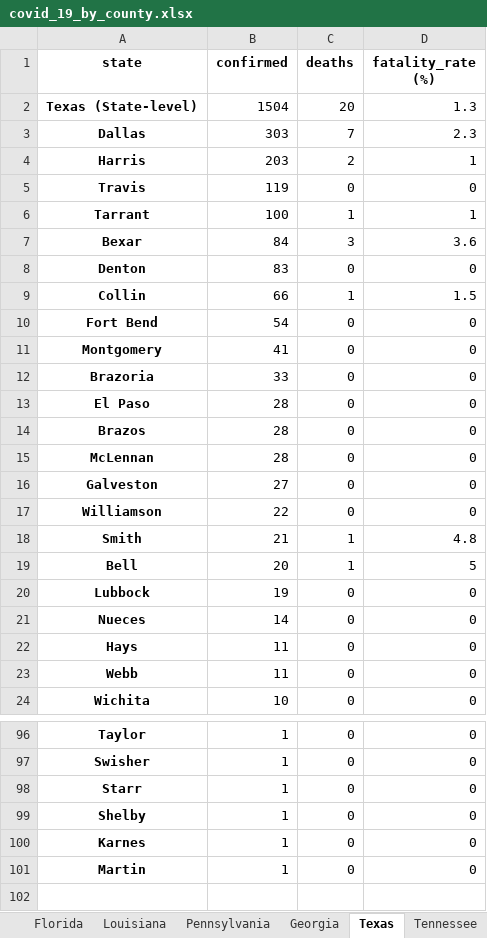
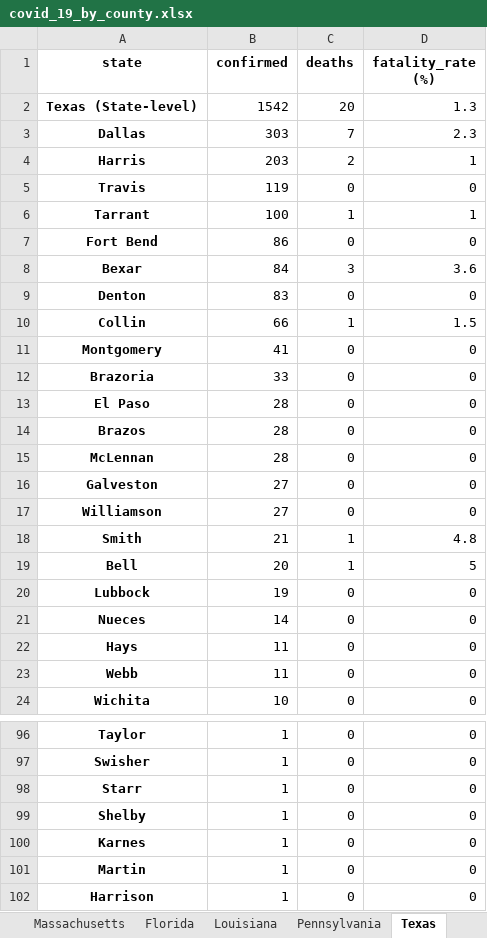
Before and after one commit to apgr0ss/covid19-scraper, an Excel workbook: covid_19_by_county.xlsx, sheet Texas, drawn as a sheet; only a part is shown, gaps mark what is left out; values as stored, in another font and other column widths than the file's, no borders; removed rows and columns are numbered as before the commit, all else as after; the diff names each change by its address in the sheet, - before the commit and + after, or states it on an @@ line.

```diff
--- a/covid_19_by_county.xlsx (sheet Texas)
+++ b/covid_19_by_county.xlsx (sheet Texas)
-B2 (confirmed): 1504
+B2 (confirmed): 1542
+row 7: Fort Bend | 86 | 0 | 0
-row 10: Fort Bend | 54 | 0 | 0
-B17 (confirmed): 22
+B17 (confirmed): 27
+row 102: Harrison | 1 | 0 | 0
```
Also changed, not shown: sheet Utah, sheet Colorado, sheet Florida, other sheet tabs.
